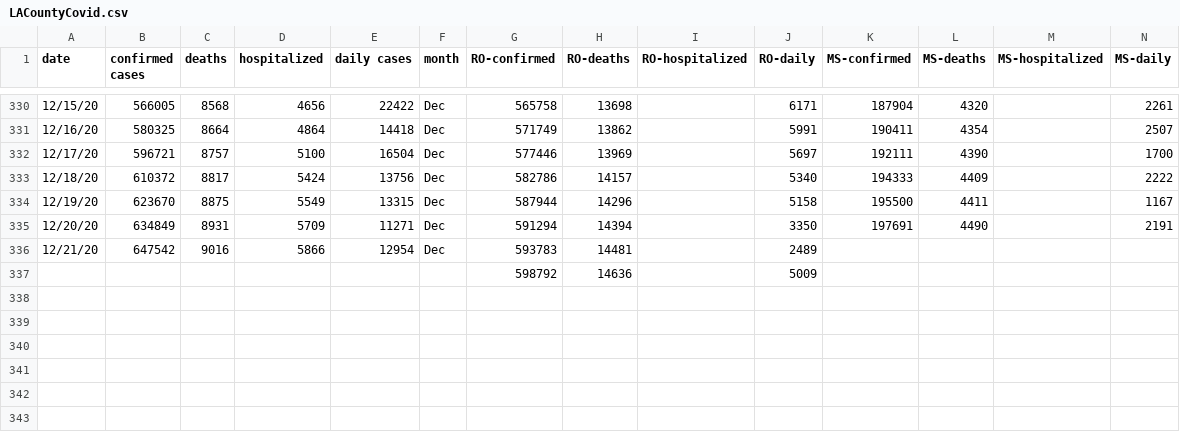
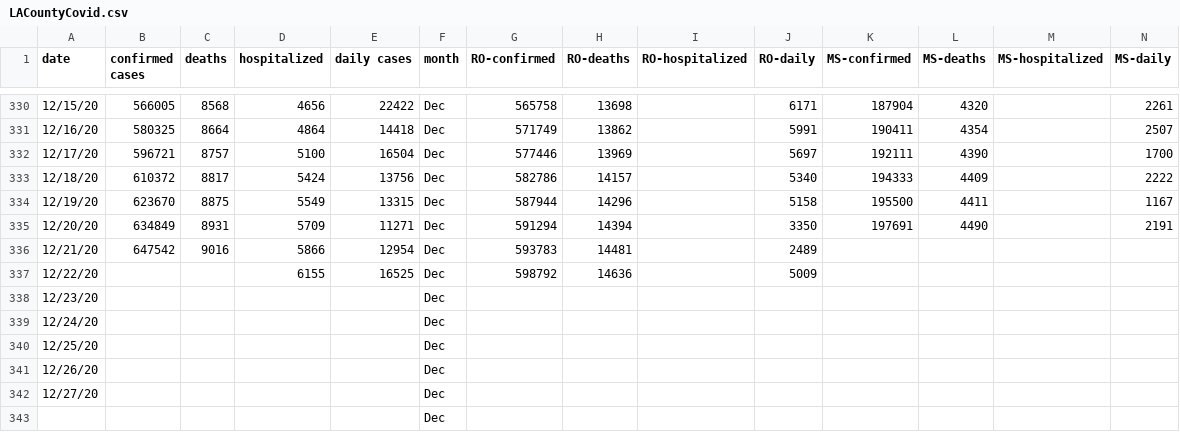
Before and after one commit to OanaTudu/Covid19, a CSV file: LACountyCovid.csv, drawn as a sheet; only a part is shown, gaps mark what is left out.

```diff
--- a/LACountyCovid.csv
+++ b/LACountyCovid.csv
@@ -336,2 +336,8 @@ date,confirmed cases,deaths,hospitalized,daily cases,month,RO-confirmed,RO-death
 12/21/20,647542,9016,5866,12954,Dec,593783,14481,,2489,,,,
-,,,,,,598792,14636,,5009,,,,
+12/22/20,,,6155,16525,Dec,598792,14636,,5009,,,,
+12/23/20,,,,,Dec,,,,,,,,
+12/24/20,,,,,Dec,,,,,,,,
+12/25/20,,,,,Dec,,,,,,,,
+12/26/20,,,,,Dec,,,,,,,,
+12/27/20,,,,,Dec,,,,,,,,
+,,,,,Dec,,,,,,,,
```
Also changed, not shown: global_cases_all.csv, global_cases_ca.csv, 6 other files.
